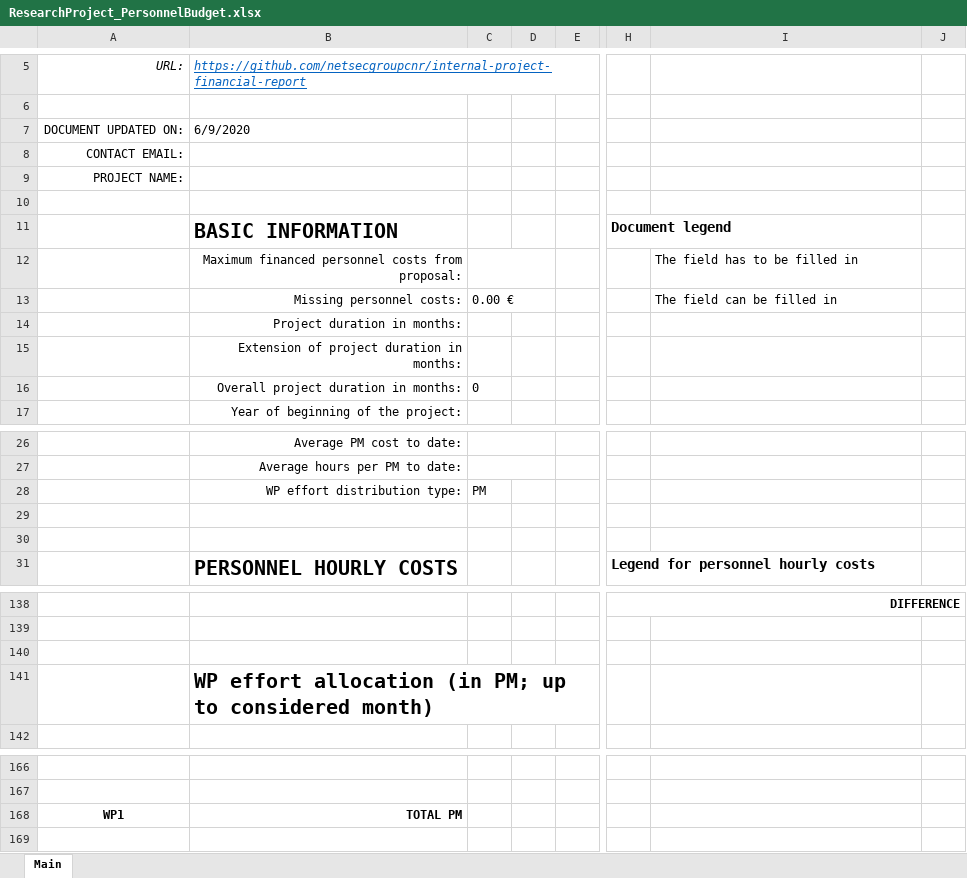
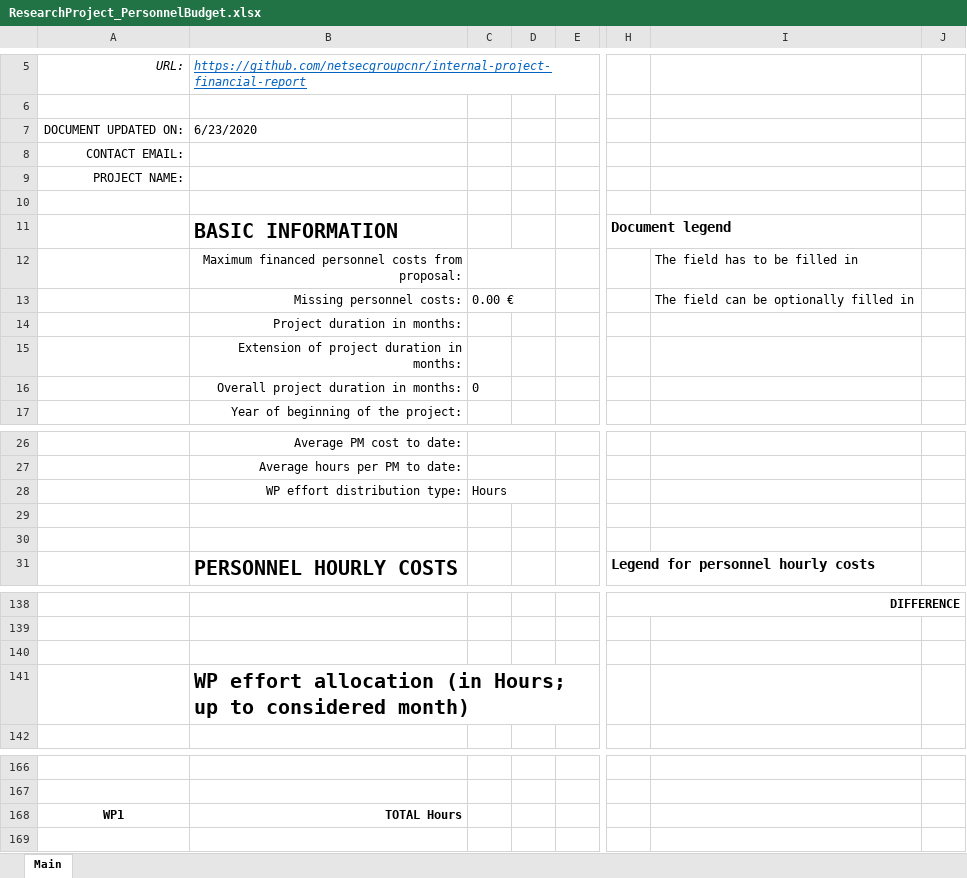
Before and after one commit to netsecgroupcnr/internal-project-financial-report, an Excel workbook: ResearchProject_PersonnelBudget.xlsx, sheet Main, drawn as a sheet; only a part is shown, gaps mark what is left out; values as stored, in another font and other column widths than the file's, no borders; conditional formats not drawn; the diff covers the shown part only; the diff names each change by its address in the sheet, - before the commit and + after, or states it on an @@ line.

Commit message:
Minor update on rounded hours

```diff
--- a/ResearchProject_PersonnelBudget.xlsx (sheet Main)
+++ b/ResearchProject_PersonnelBudget.xlsx (sheet Main)
-B7: 6/9/2020
+B7: 6/23/2020
-I13: The field can be filled in
+I13: The field can be optionally filled in
-C28: PM
+C28: Hours
-B141: …allocation (in PM; up to…
+B141: …allocation (in Hours; up to…
-B168: TOTAL PM
+B168: TOTAL Hours
```
Also changed, not shown: 19 edited cells elsewhere in this sheet, formulas that keep their value, 1 other file.
